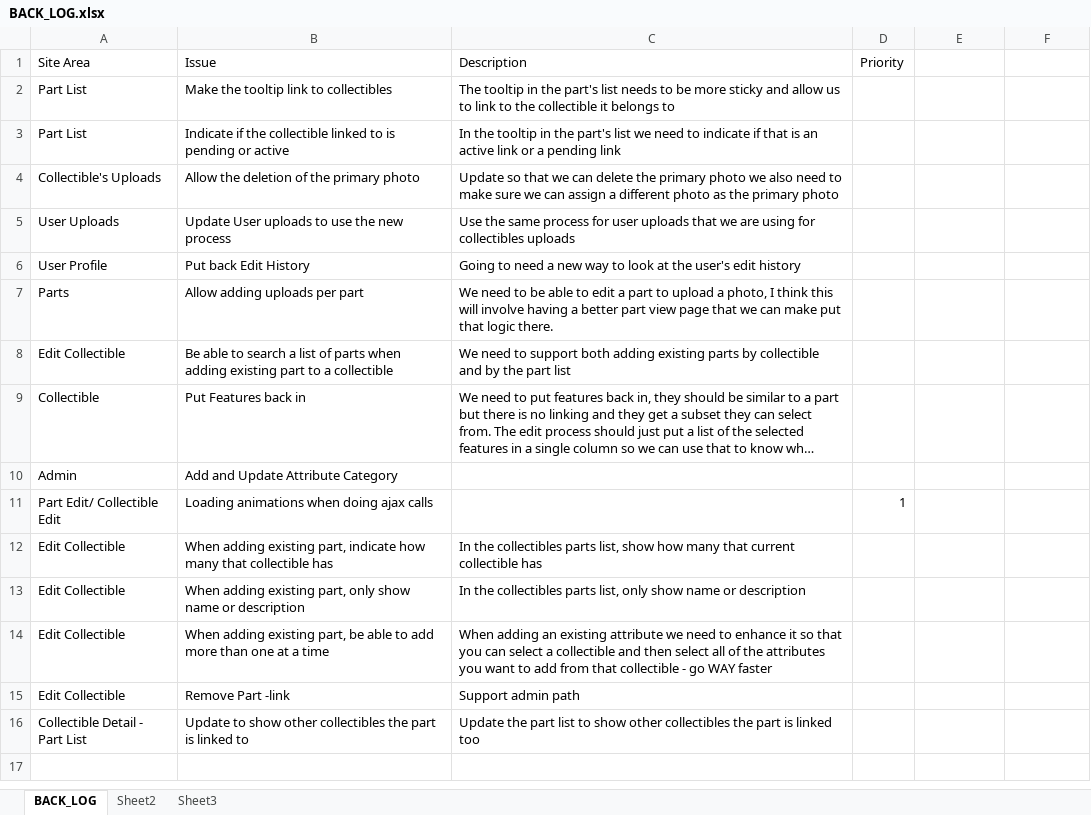
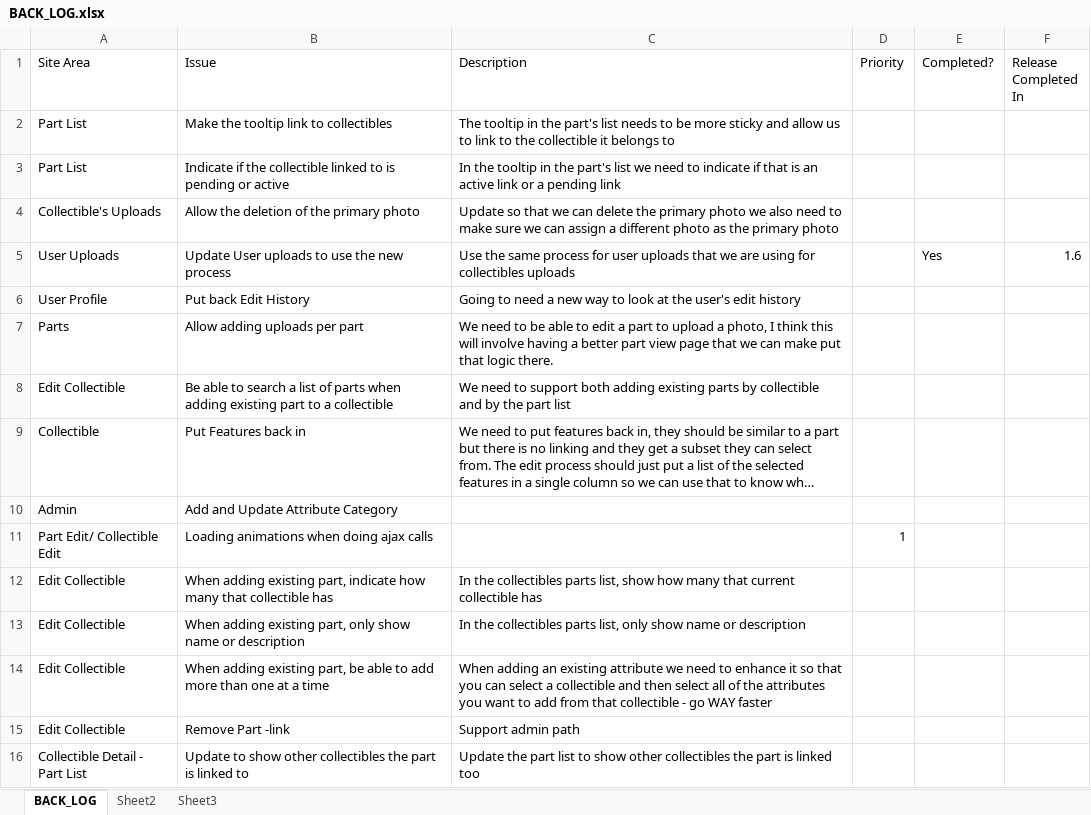
Before and after one commit to SomethingSexy/collectionstash, an Excel workbook: doc/BACK_LOG.xlsx, sheet BACK_LOG, drawn as a sheet; long unchanged cells end in …; values as stored, in another font and other column widths than the file's, no borders; the diff names each change by its address in the sheet, - before the commit and + after, or states it on an @@ line.

Commit message:
git-svn-id: http://www.collectionstash.com/svn_collectionstash/trunk@646 3acffcf6-acfd-4bd8-953e-0dd6b9d92450

```diff
--- a/doc/BACK_LOG.xlsx (sheet BACK_LOG)
+++ b/doc/BACK_LOG.xlsx (sheet BACK_LOG)
-E1: (empty)
+E1: Completed?
-F1: (empty)
+F1: Release Completed In
-E5 (Completed?): (empty)
+E5 (Completed?): Yes
-F5 (Release Completed In): (empty)
+F5 (Release Completed In): 1.6
```
